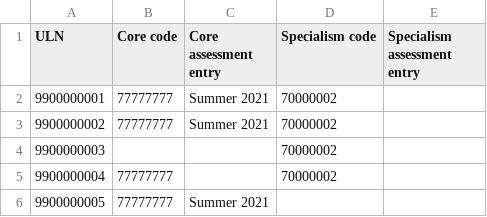
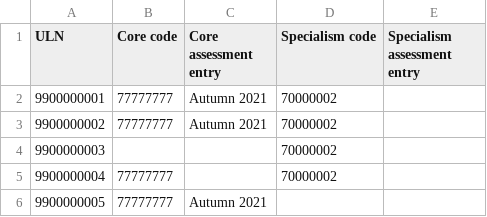
Before and after one commit to SkillsFundingAgency/tl-results-and-certification-automation-suite, a CSV file: src/Sfa.Tl.ResultsAndCertificationAutomation/Data/1879AssessmentEntrySuccessfulData.csv, drawn as a sheet.

Commit message:
TLRC_4170 - Journey Improvements - Bulk upload - Assessment entry success Fixed tests for  TLRC_1879 and TLRC_2311

```diff
--- a/src/Sfa.Tl.ResultsAndCertificationAutomation/Data/1879AssessmentEntrySuccessfulData.csv
+++ b/src/Sfa.Tl.ResultsAndCertificationAutomation/Data/1879AssessmentEntrySuccessfulData.csv
@@ -1,6 +1,6 @@
 ULN,Core code,Core assessment entry,Specialism code,Specialism assessment entry
-9900000001,77777777,Summer 2021,70000002,
-9900000002,77777777,Summer 2021,70000002,
+9900000001,77777777,Autumn 2021,70000002,
+9900000002,77777777,Autumn 2021,70000002,
 9900000003,,,70000002,
 9900000004,77777777,,70000002,
-9900000005,77777777,Summer 2021,,
+9900000005,77777777,Autumn 2021,,
```
Also changed, not shown: src/Sfa.Tl.ResultsAndCertificationAutomation/Data/2311AssessmentData.csv, src/Sfa.Tl.ResultsAndCertificationAutomation/Data/AssessmentEntrySuccessfulData.csv, 12 other files.
